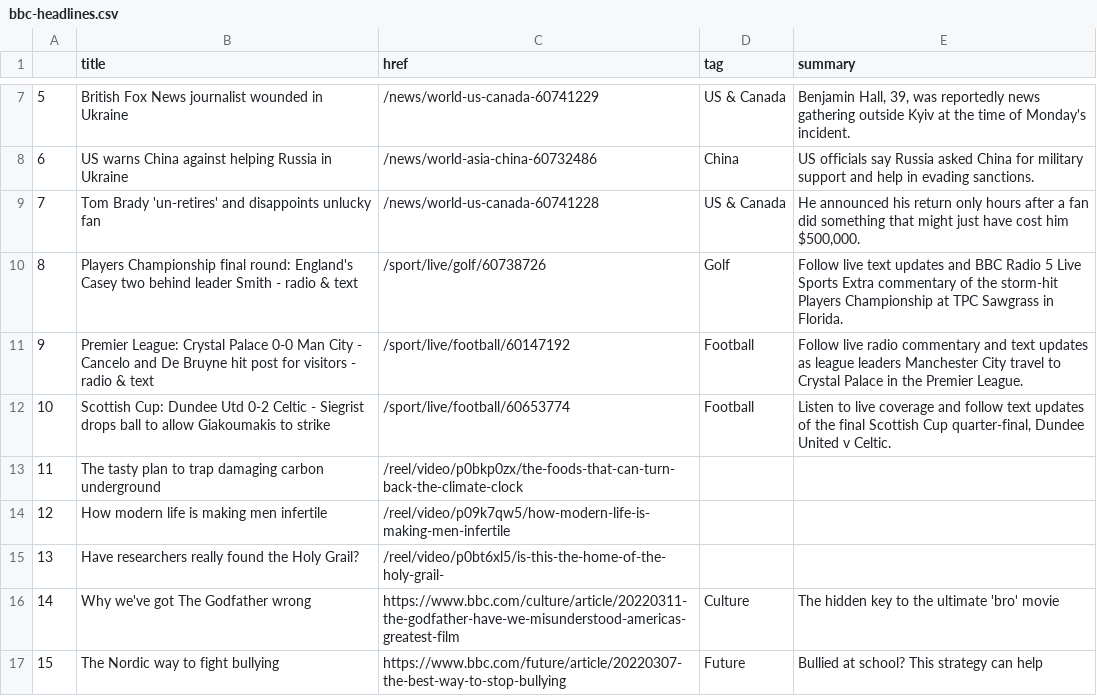
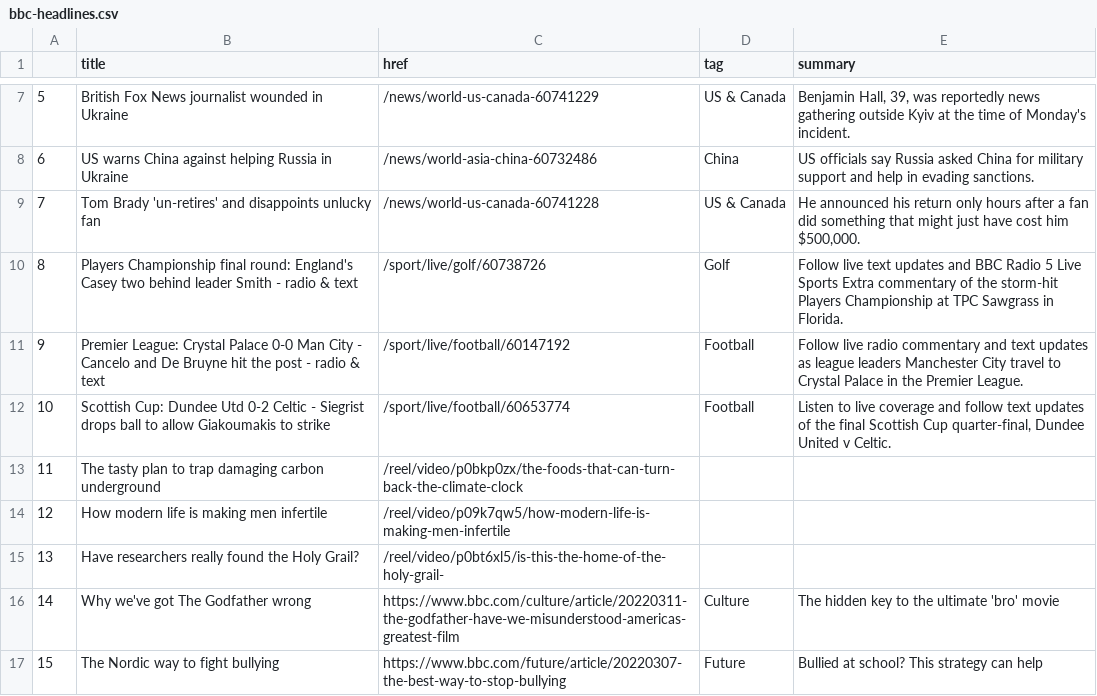
Before and after one commit to tunabellybella/Scraper, a CSV file: bbc-headlines.csv, drawn as a sheet; only a part is shown, gaps mark what is left out.

```diff
--- a/bbc-headlines.csv
+++ b/bbc-headlines.csv
@@ -10,3 +10,3 @@
 8,Players Championship final round: England's Casey two behind leader Smith - radio & text,/sport/live/golf/60738726,Golf,Follow live text updates and BBC Radio 5 Live Sports Extra commentary of the storm-hit Players Championship at TPC Sawgrass in Florida.
-9,Premier League: Crystal Palace 0-0 Man City - Cancelo and De Bruyne hit post for visitors - radio & text,/sport/live/football/60147192,Football,Follow live radio commentary and text updates as league leaders Manchester City travel to Crystal Palace in the Premier League.
+9,Premier League: Crystal Palace 0-0 Man City - Cancelo and De Bruyne hit the post - radio & text,/sport/live/football/60147192,Football,Follow live radio commentary and text updates as league leaders Manchester City travel to Crystal Palace in the Premier League.
 10,Scottish Cup: Dundee Utd 0-2 Celtic - Siegrist drops ball to allow Giakoumakis to strike,/sport/live/football/60653774,Football,"Listen to live coverage and follow text updates of the final Scottish Cup quarter-final, Dundee United v Celtic."
```
